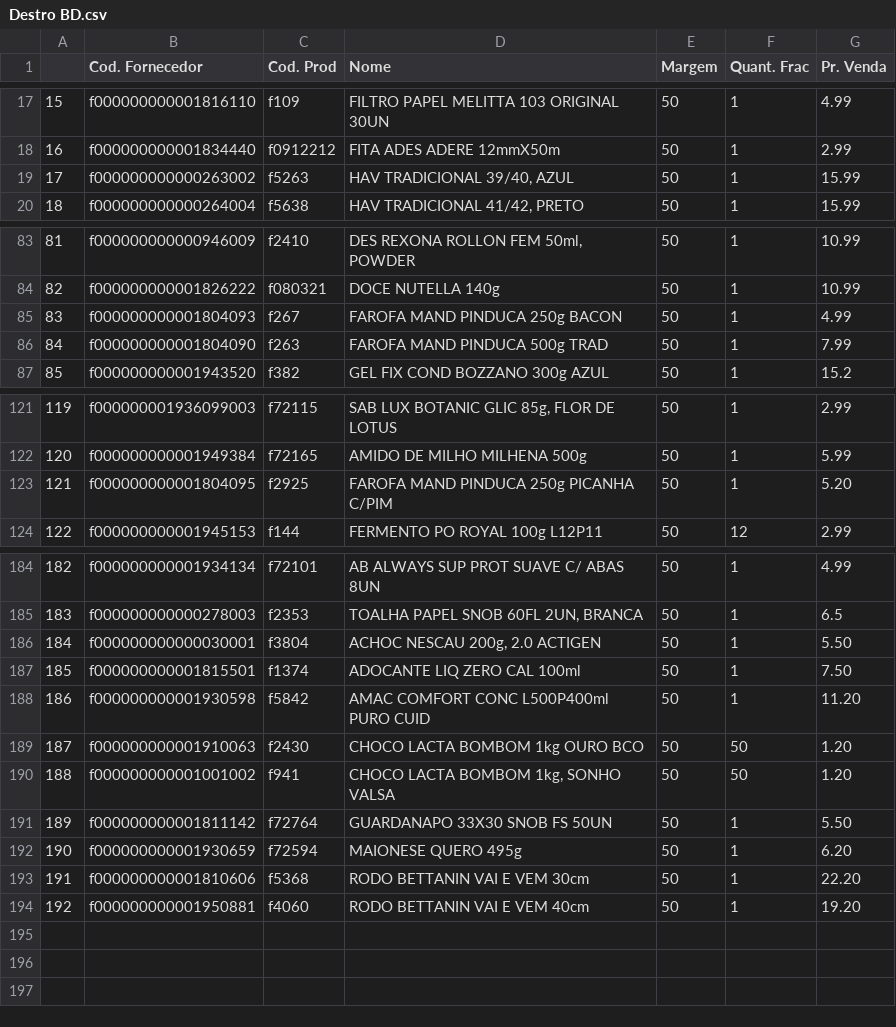
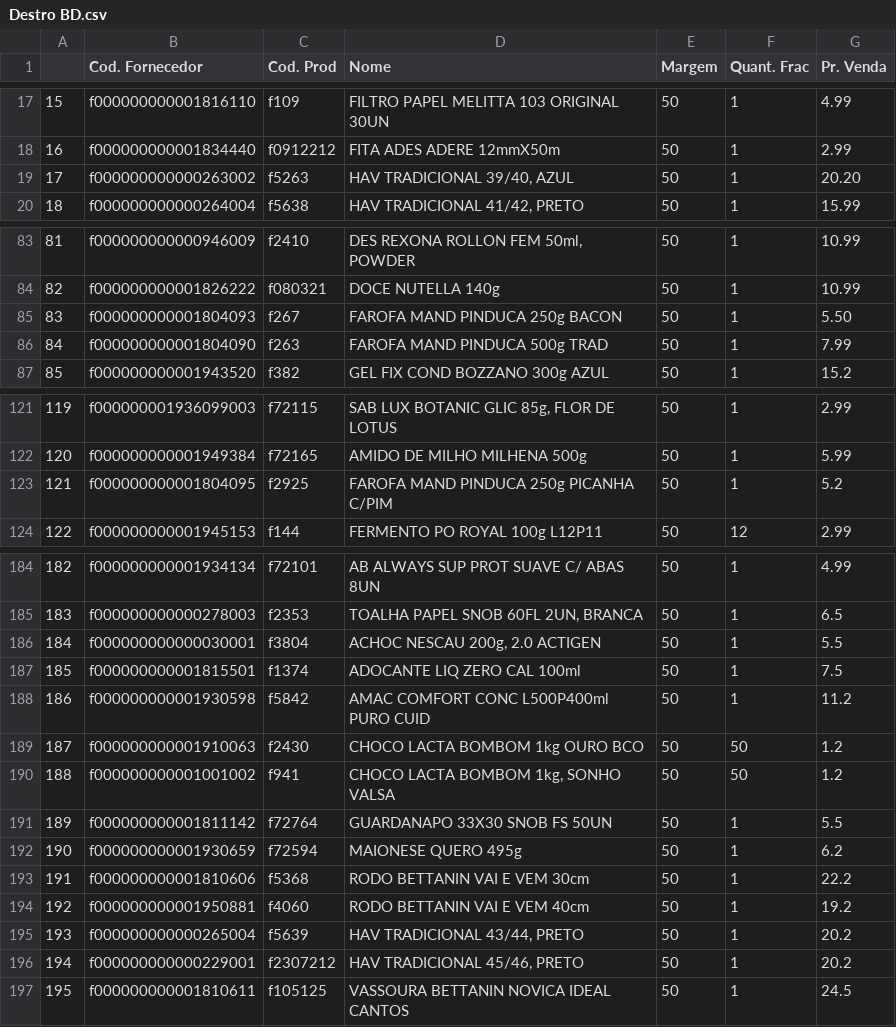
Before and after one commit to I3run01/PY-Auto-Preco-V2, a CSV file: Destro BD.csv, drawn as a sheet; only a part is shown, gaps mark what is left out; the diff covers the shown part only.

```diff
--- a/Destro BD.csv
+++ b/Destro BD.csv
@@ -18,3 +18,3 @@
 16,f000000000001834440,f0912212,FITA ADES ADERE 12mmX50m,50,1,2.99
-17,f000000000000263002,f5263,"HAV TRADICIONAL 39/40, AZUL",50,1,15.99
+17,f000000000000263002,f5263,"HAV TRADICIONAL 39/40, AZUL",50,1,20.20
 18,f000000000000264004,f5638,"HAV TRADICIONAL 41/42, PRETO",50,1,15.99
@@ -84,3 +84,3 @@
 82,f000000000001826222,f080321,DOCE NUTELLA 140g,50,1,10.99
-83,f000000000001804093,f267,FAROFA MAND PINDUCA 250g BACON,50,1,4.99
+83,f000000000001804093,f267,FAROFA MAND PINDUCA 250g BACON,50,1,5.50
 84,f000000000001804090,f263,FAROFA MAND PINDUCA 500g TRAD,50,1,7.99
@@ -122,3 +122,3 @@
 120,f000000000001949384,f72165,AMIDO DE MILHO MILHENA 500g,50,1,5.99
-121,f000000000001804095,f2925,FAROFA MAND PINDUCA 250g PICANHA C/PIM,50,1,5.20
+121,f000000000001804095,f2925,FAROFA MAND PINDUCA 250g PICANHA C/PIM,50,1,5.2
 122,f000000000001945153,f144,FERMENTO PO ROYAL 100g L12P11,50,12,2.99
@@ -185,10 +185,13 @@
 183,f000000000000278003,f2353,"TOALHA PAPEL SNOB 60FL 2UN, BRANCA",50,1,6.5
-184,f000000000000030001,f3804,"ACHOC NESCAU 200g, 2.0 ACTIGEN",50,1,5.50
-185,f000000000001815501,f1374,ADOCANTE LIQ ZERO CAL 100ml,50,1,7.50
-186,f000000000001930598,f5842,AMAC COMFORT CONC L500P400ml PURO CUID,50,1,11.20
-187,f000000000001910063,f2430,CHOCO LACTA BOMBOM 1kg OURO BCO,50,50,1.20
-188,f000000000001001002,f941,"CHOCO LACTA BOMBOM 1kg, SONHO VALSA",50,50,1.20
-189,f000000000001811142,f72764,GUARDANAPO 33X30 SNOB FS 50UN,50,1,5.50
-190,f000000000001930659,f72594,MAIONESE QUERO 495g,50,1,6.20
-191,f000000000001810606,f5368,RODO BETTANIN VAI E VEM 30cm,50,1,22.20
-192,f000000000001950881,f4060,RODO BETTANIN VAI E VEM 40cm,50,1,19.20
+184,f000000000000030001,f3804,"ACHOC NESCAU 200g, 2.0 ACTIGEN",50,1,5.5
+185,f000000000001815501,f1374,ADOCANTE LIQ ZERO CAL 100ml,50,1,7.5
+186,f000000000001930598,f5842,AMAC COMFORT CONC L500P400ml PURO CUID,50,1,11.2
+187,f000000000001910063,f2430,CHOCO LACTA BOMBOM 1kg OURO BCO,50,50,1.2
+188,f000000000001001002,f941,"CHOCO LACTA BOMBOM 1kg, SONHO VALSA",50,50,1.2
+189,f000000000001811142,f72764,GUARDANAPO 33X30 SNOB FS 50UN,50,1,5.5
+190,f000000000001930659,f72594,MAIONESE QUERO 495g,50,1,6.2
+191,f000000000001810606,f5368,RODO BETTANIN VAI E VEM 30cm,50,1,22.2
+192,f000000000001950881,f4060,RODO BETTANIN VAI E VEM 40cm,50,1,19.2
+193,f000000000000265004,f5639,"HAV TRADICIONAL 43/44, PRETO",50,1,20.2
+194,f000000000000229001,f2307212,"HAV TRADICIONAL 45/46, PRETO",50,1,20.2
+195,f000000000001810611,f105125,VASSOURA BETTANIN NOVICA IDEAL CANTOS,50,1,24.5
```
Also changed, not shown: 1 edited cell elsewhere in this file, 2 other files.
